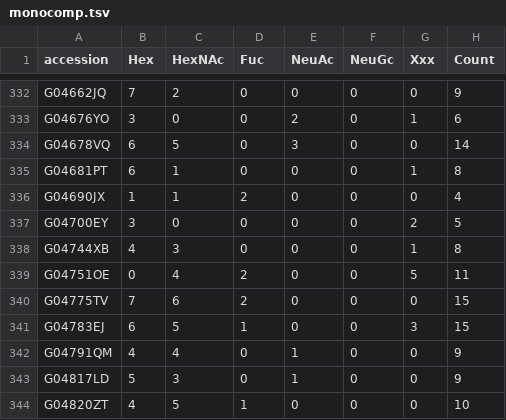
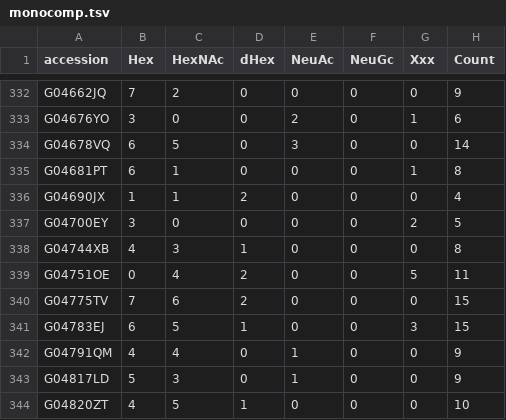
Before and after one commit to glygen-glycan-data/PyGly, a TSV file: smw/glycandata/export/monocomp.tsv, drawn as a sheet; only a part is shown, gaps mark what is left out; the diff names each change by its address in the sheet, - before the commit and + after, or states it on an @@ line.

Commit message:
dHex rather than Fuc in composition and pubmed associations export

```diff
--- a/smw/glycandata/export/monocomp.tsv
+++ b/smw/glycandata/export/monocomp.tsv
-D1: Fuc
+D1: dHex
-D338 (dHex): 0
+D338 (dHex): 1
-G338 (Xxx): 1
+G338 (Xxx): 0
```
Also changed, not shown: 5 other files.
